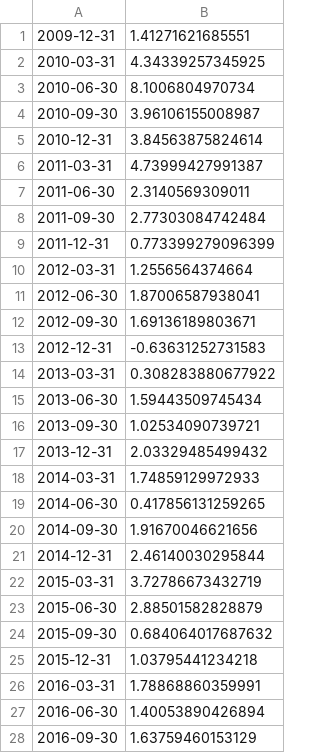
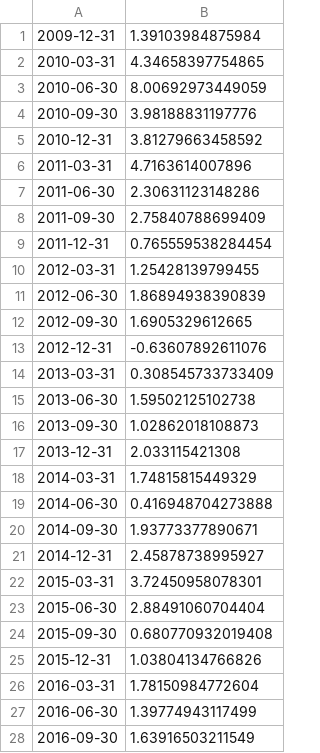
Before and after one commit to MashenkaOkuneva/newspaper_analysis, a CSV file: forecasting/DFM/model/backcasts_both_2fac_K_30_10_stable.csv, drawn as a sheet; only a part is shown; the diff covers the shown part only.

```diff
--- a/forecasting/DFM/model/backcasts_both_2fac_K_30_10_stable.csv
+++ b/forecasting/DFM/model/backcasts_both_2fac_K_30_10_stable.csv
@@ -1,28 +1,28 @@
-2009-12-31,1.41271621685551
-2010-03-31,4.34339257345925
-2010-06-30,8.1006804970734
-2010-09-30,3.96106155008987
-2010-12-31,3.84563875824614
-2011-03-31,4.73999427991387
-2011-06-30,2.3140569309011
-2011-09-30,2.77303084742484
-2011-12-31,0.773399279096399
-2012-03-31,1.2556564374664
-2012-06-30,1.87006587938041
-2012-09-30,1.69136189803671
-2012-12-31,-0.63631252731583
-2013-03-31,0.308283880677922
-2013-06-30,1.59443509745434
-2013-09-30,1.02534090739721
-2013-12-31,2.03329485499432
-2014-03-31,1.74859129972933
-2014-06-30,0.417856131259265
-2014-09-30,1.91670046621656
-2014-12-31,2.46140030295844
-2015-03-31,3.72786673432719
-2015-06-30,2.88501582828879
-2015-09-30,0.684064017687632
-2015-12-31,1.03795441234218
-2016-03-31,1.78868860359991
-2016-06-30,1.40053890426894
-2016-09-30,1.63759460153129
+2009-12-31,1.39103984875984
+2010-03-31,4.34658397754865
+2010-06-30,8.00692973449059
+2010-09-30,3.98188831197776
+2010-12-31,3.81279663458592
+2011-03-31,4.7163614007896
+2011-06-30,2.30631123148286
+2011-09-30,2.75840788699409
+2011-12-31,0.765559538284454
+2012-03-31,1.25428139799455
+2012-06-30,1.86894938390839
+2012-09-30,1.6905329612665
+2012-12-31,-0.63607892611076
+2013-03-31,0.308545733733409
+2013-06-30,1.59502125102738
+2013-09-30,1.02862018108873
+2013-12-31,2.033115421308
+2014-03-31,1.74815815449329
+2014-06-30,0.416948704273888
+2014-09-30,1.93773377890671
+2014-12-31,2.45878738995927
+2015-03-31,3.72450958078301
+2015-06-30,2.88491060704404
+2015-09-30,0.680770932019408
+2015-12-31,1.03804134766826
+2016-03-31,1.78150984772604
+2016-06-30,1.39774943117499
+2016-09-30,1.63916503211549
```
Also changed, not shown: 6 edited cells elsewhere in this file, forecasting/DFM/data/forecast_errors_dfm_both_2fac_K_30_10_stable.csv, forecasting/DFM/data/forecast_errors_dfm_hard_1fac_no_trafo_1345_li.csv, 30 other files.
